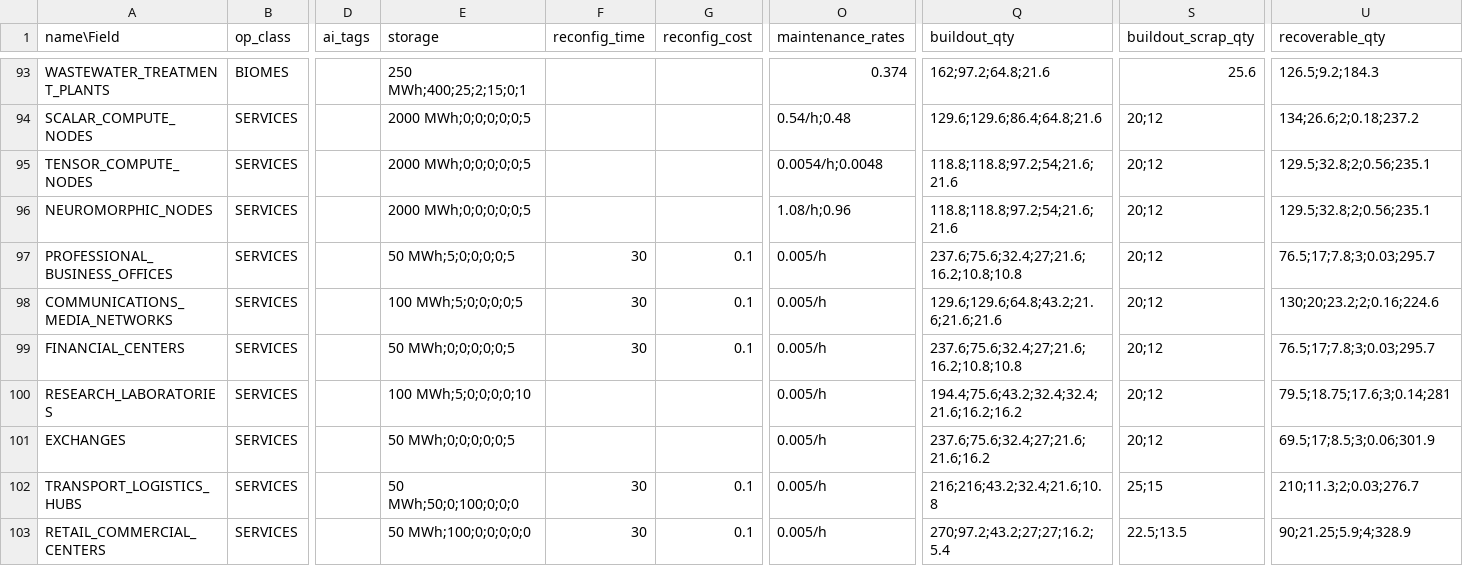
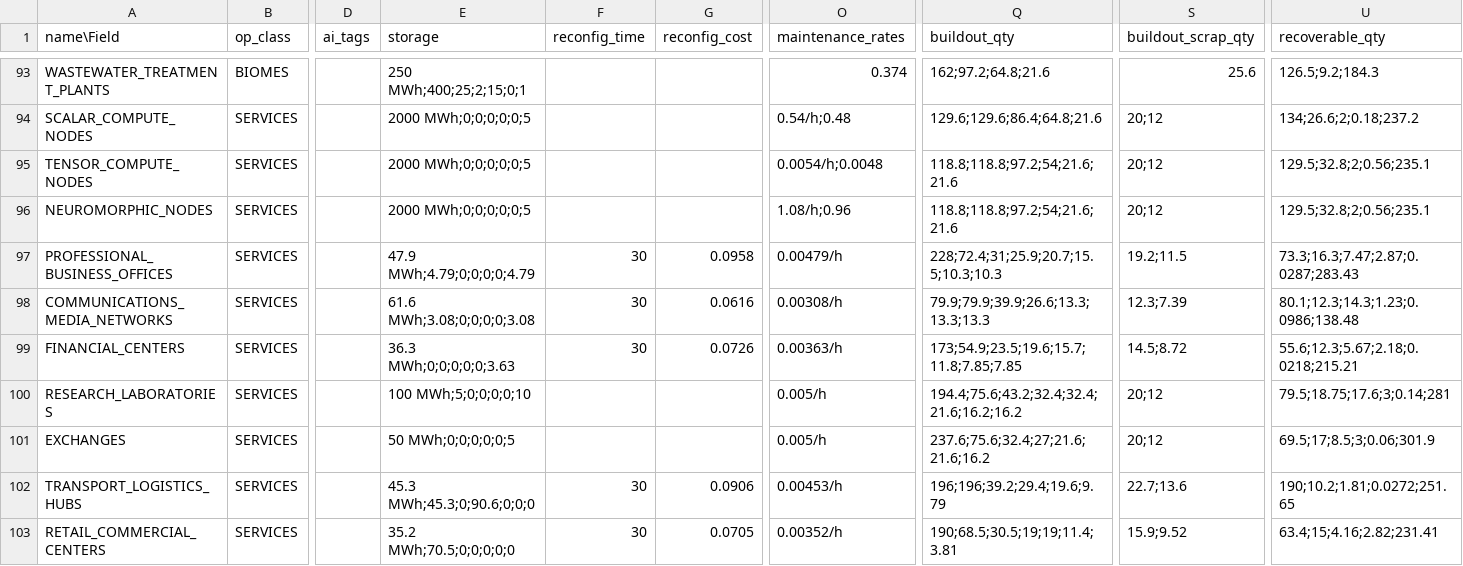
Before and after one commit to t2civ/astropolis_public, a TSV file: tables/modules.tsv, drawn as a sheet; only a part is shown, gaps mark what is left out; the diff covers the shown part only; the diff names each change by its address in the sheet, - before the commit and + after, or states it on an @@ line.

```diff
--- a/tables/modules.tsv
+++ b/tables/modules.tsv
-E97 (storage): 50 MWh;5;0;0;0;0;5
+E97 (storage): 47.9 MWh;4.79;0;0;0;0;4.79
-G97 (reconfig_cost): 0.1
+G97 (reconfig_cost): 0.0958
-O97 (maintenance_rates): 0.005/h
+O97 (maintenance_rates): 0.00479/h
-Q97 (buildout_qty): 237.6;75.6;32.4;27;21.6;16.2;10.8;10.8
+Q97 (buildout_qty): 228;72.4;31;25.9;20.7;15.5;10.3;10.3
-S97 (buildout_scrap_qty): 20;12
+S97 (buildout_scrap_qty): 19.2;11.5
-U97 (recoverable_qty): 76.5;17;7.8;3;0.03;295.7
+U97 (recoverable_qty): 73.3;16.3;7.47;2.87;0.0287;283.43
-E98 (storage): 100 MWh;5;0;0;0;0;5
+E98 (storage): 61.6 MWh;3.08;0;0;0;0;3.08
-G98 (reconfig_cost): 0.1
+G98 (reconfig_cost): 0.0616
-O98 (maintenance_rates): 0.005/h
+O98 (maintenance_rates): 0.00308/h
-Q98 (buildout_qty): 129.6;129.6;64.8;43.2;21.6;21.6;21.6
+Q98 (buildout_qty): 79.9;79.9;39.9;26.6;13.3;13.3;13.3
-S98 (buildout_scrap_qty): 20;12
+S98 (buildout_scrap_qty): 12.3;7.39
-U98 (recoverable_qty): 130;20;23.2;2;0.16;224.6
+U98 (recoverable_qty): 80.1;12.3;14.3;1.23;0.0986;138.48
-E99 (storage): 50 MWh;0;0;0;0;0;5
+E99 (storage): 36.3 MWh;0;0;0;0;0;3.63
-G99 (reconfig_cost): 0.1
+G99 (reconfig_cost): 0.0726
-O99 (maintenance_rates): 0.005/h
+O99 (maintenance_rates): 0.00363/h
-Q99 (buildout_qty): 237.6;75.6;32.4;27;21.6;16.2;10.8;10.8
+Q99 (buildout_qty): 173;54.9;23.5;19.6;15.7;11.8;7.85;7.85
-S99 (buildout_scrap_qty): 20;12
+S99 (buildout_scrap_qty): 14.5;8.72
-U99 (recoverable_qty): 76.5;17;7.8;3;0.03;295.7
+U99 (recoverable_qty): 55.6;12.3;5.67;2.18;0.0218;215.21
-E102 (storage): 50 MWh;50;0;100;0;0;0
+E102 (storage): 45.3 MWh;45.3;0;90.6;0;0;0
-G102 (reconfig_cost): 0.1
+G102 (reconfig_cost): 0.0906
-O102 (maintenance_rates): 0.005/h
+O102 (maintenance_rates): 0.00453/h
-Q102 (buildout_qty): 216;216;43.2;32.4;21.6;10.8
+Q102 (buildout_qty): 196;196;39.2;29.4;19.6;9.79
-S102 (buildout_scrap_qty): 25;15
+S102 (buildout_scrap_qty): 22.7;13.6
-U102 (recoverable_qty): 210;11.3;2;0.03;276.7
+U102 (recoverable_qty): 190;10.2;1.81;0.0272;251.65
-E103 (storage): 50 MWh;100;0;0;0;0;0
+E103 (storage): 35.2 MWh;70.5;0;0;0;0;0
-G103 (reconfig_cost): 0.1
+G103 (reconfig_cost): 0.0705
-O103 (maintenance_rates): 0.005/h
+O103 (maintenance_rates): 0.00352/h
-Q103 (buildout_qty): 270;97.2;43.2;27;27;16.2;5.4
+Q103 (buildout_qty): 190;68.5;30.5;19;19;11.4;3.81
-S103 (buildout_scrap_qty): 22.5;13.5
+S103 (buildout_scrap_qty): 15.9;9.52
-U103 (recoverable_qty): 90;21.25;5.9;4;328.9
+U103 (recoverable_qty): 63.4;15;4.16;2.82;231.41
```
Also changed, not shown: 20 edited cells elsewhere in this file, tables/facilities_modules.tsv, tables/facilities_resources.tsv, 12 other files.
